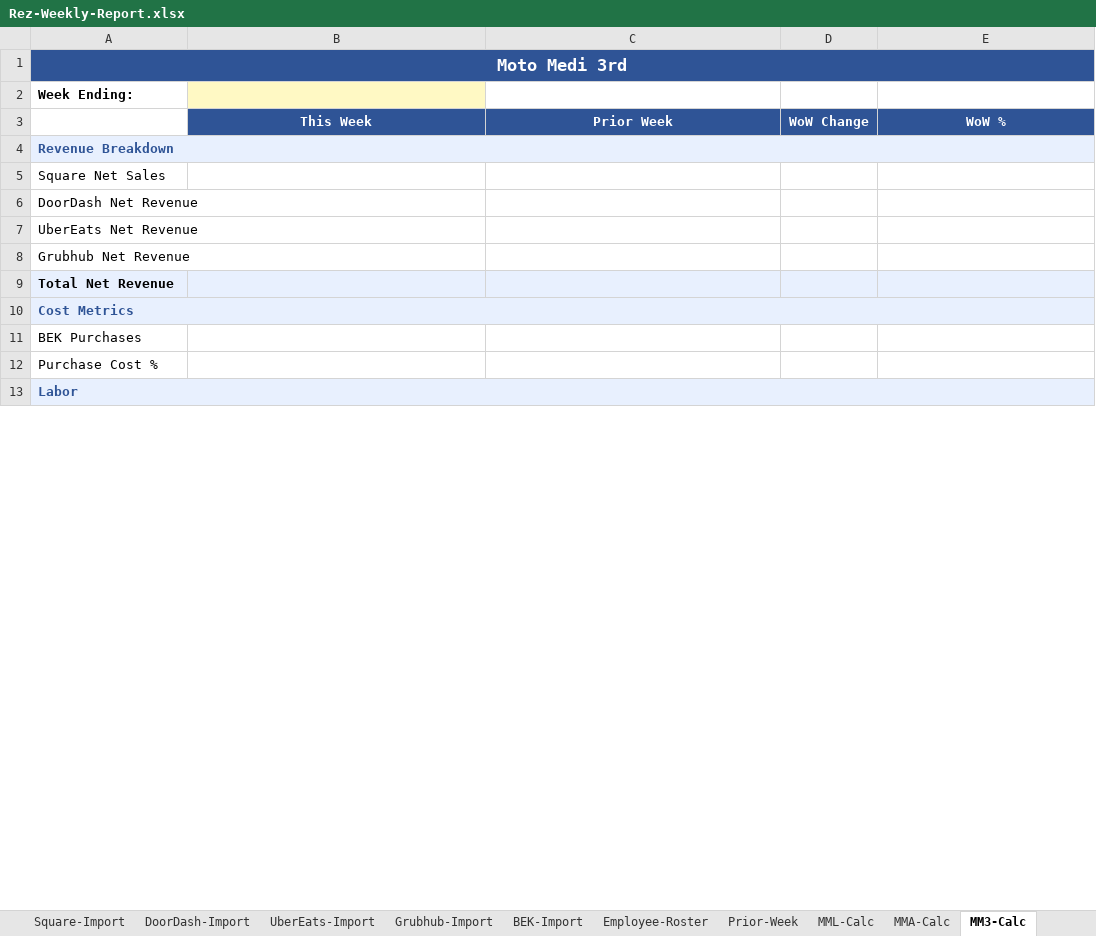
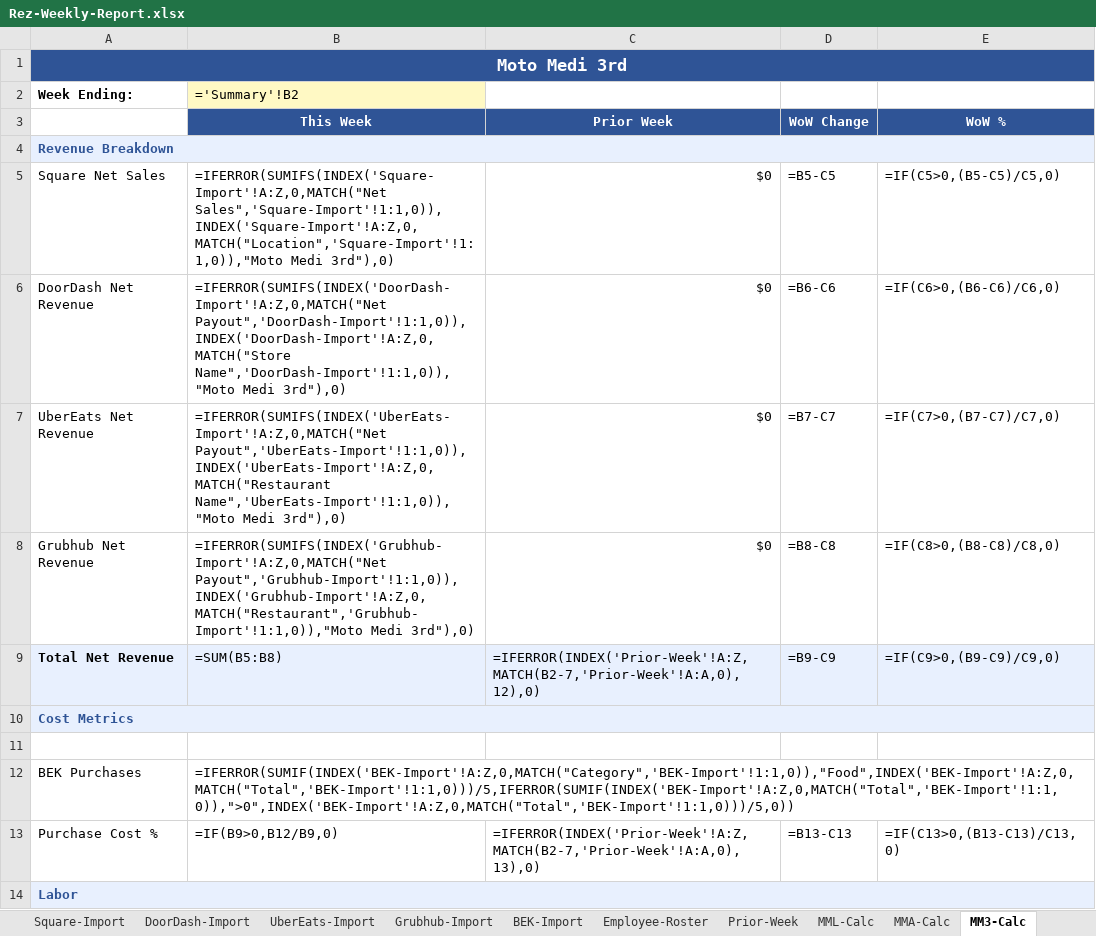
Before and after one commit to josistew/crash-course-intake, an Excel workbook: Rez-Weekly-Report.xlsx, sheet MM3-Calc, drawn as a sheet; only a part is shown; values as stored, in another font and other column widths than the file's, no borders; formulas without a stored value are shown as written; conditional formats not drawn; addresses are those after the commit; the diff covers the shown part only; the diff names each change by its address in the sheet, - before the commit and + after, or states it on an @@ line.

Commit message:
feat(01-02): add MATCH-based formula engine to all calc and summary tabs
Task 1 — Location Calc tabs (MML/MMA/MM3/TS1/TS2):
- SUMIFS formulas with INDEX/MATCH column lookup for Square, DoorDash, UberEats, Grubhub revenue
- BEK Purchases: food-category SUMIF divided by 5 locations (company-wide BEK allocation)
- Purchase Cost % and Labor Cost % computed from net revenue
- Est. Labor Cost row is manual entry (yellow cell) with clear comment — v1 limitation
- Total Orders aggregated across all 4 platforms per location
- Avg Ticket = net revenue / total orders
- Prior-Week column references Prior-Week tab via date-keyed INDEX/MATCH (B2-7 date lookup)
- WoW % conditional formatting: green (>+5%), red (<-5%) on key metric rows
- Row 2 Week Ending linked to Summary!B2 (master date cell)

Task 2 — Summary tab:
- All 5 location columns pull KPIs from corresponding calc tabs via cross-tab references
- WoW rows show raw percentage with +/- format and conditional formatting
- Brand color bands: Moto Medi warm (FDE9D9), Tikka Shack cool (D0E2F1)
- Notes section explains metric definitions and v1 limitations
- Added --output CLI arg; script now idempotent and prints tab count on completion

```diff
--- a/Rez-Weekly-Report.xlsx (sheet MM3-Calc)
+++ b/Rez-Weekly-Report.xlsx (sheet MM3-Calc)
-B2 (This Week): (empty)
+B2 (This Week): ='Summary'!B2
-B5 (This Week): (empty)
+B5 (This Week): =IFERROR(SUMIFS(INDEX('Square-Import'!A:Z,0,MATCH("Net Sales",'Square-Import'!1:1,0)),INDEX('Square-Import'!A:Z,0,MATCH("Location",'Square-Import'!1:1,0)),"Moto Medi 3rd"),0)
-C5:C8 (Prior Week): (empty)
+C5:C8 (Prior Week): $0
-D5 (WoW Change): (empty)
+D5 (WoW Change): =B5-C5
-E5 (WoW %): (empty)
+E5 (WoW %): =IF(C5>0,(B5-C5)/C5,0)
-B6 (This Week): (empty)
+B6 (This Week): =IFERROR(SUMIFS(INDEX('DoorDash-Import'!A:Z,0,MATCH("Net Payout",'DoorDash-Import'!1:1,0)),INDEX('DoorDash-Import'!A:Z,0,MATCH("Store Name",'DoorDash-Import'!1:1,0)),"Moto Medi 3rd"),0)
-D6 (WoW Change): (empty)
+D6 (WoW Change): =B6-C6
-E6 (WoW %): (empty)
+E6 (WoW %): =IF(C6>0,(B6-C6)/C6,0)
-B7 (This Week): (empty)
+B7 (This Week): =IFERROR(SUMIFS(INDEX('UberEats-Import'!A:Z,0,MATCH("Net Payout",'UberEats-Import'!1:1,0)),INDEX('UberEats-Import'!A:Z,0,MATCH("Restaurant Name",'UberEats-Import'!1:1,0)),"Moto Medi 3rd"),0)
-D7 (WoW Change): (empty)
+D7 (WoW Change): =B7-C7
-E7 (WoW %): (empty)
+E7 (WoW %): =IF(C7>0,(B7-C7)/C7,0)
-B8 (This Week): (empty)
+B8 (This Week): =IFERROR(SUMIFS(INDEX('Grubhub-Import'!A:Z,0,MATCH("Net Payout",'Grubhub-Import'!1:1,0)),INDEX('Grubhub-Import'!A:Z,0,MATCH("Restaurant",'Grubhub-Import'!1:1,0)),"Moto Medi 3rd"),0)
-D8 (WoW Change): (empty)
+D8 (WoW Change): =B8-C8
-E8 (WoW %): (empty)
+E8 (WoW %): =IF(C8>0,(B8-C8)/C8,0)
-B9 (This Week): (empty)
+B9 (This Week): =SUM(B5:B8)
-C9 (Prior Week): (empty)
+C9 (Prior Week): =IFERROR(INDEX('Prior-Week'!A:Z,MATCH(B2-7,'Prior-Week'!A:A,0),12),0)
-D9 (WoW Change): (empty)
+D9 (WoW Change): =B9-C9
-E9 (WoW %): (empty)
+E9 (WoW %): =IF(C9>0,(B9-C9)/C9,0)
+row 11: (empty)
-B12 (This Week): (empty)
+B12 (This Week): =IFERROR(SUMIF(INDEX('BEK-Import'!A:Z,0,MATCH("Category",'BEK-Import'!1:1,0)),"Food",INDEX('BEK-Import'!A:Z,0,MATCH("Total",'BEK-Import'!1:1,0)))/5,IFERROR(SUMIF(INDEX('BEK-Import'!A:Z,0,MATCH("Total",'BEK-Import'!1:1,0)),">0",INDEX('BEK-Import'!A:Z,0,MATCH("Total",'BEK-Import'!1:1,0)))/5,0))
-B13 (This Week): (empty)
+B13 (This Week): =IF(B9>0,B12/B9,0)
-C13 (Prior Week): (empty)
+C13 (Prior Week): =IFERROR(INDEX('Prior-Week'!A:Z,MATCH(B2-7,'Prior-Week'!A:A,0),13),0)
-D13 (WoW Change): (empty)
+D13 (WoW Change): =B13-C13
-E13 (WoW %): (empty)
+E13 (WoW %): =IF(C13>0,(B13-C13)/C13,0)
```
Also changed, not shown: 4 added rows, 2 removed rows and 6 edited cells elsewhere in this sheet, sheet Summary, sheet TS1-Calc, sheet TS2-Calc, sheet MML-Calc, sheet MMA-Calc, sheet Instructions, 1 other file.
